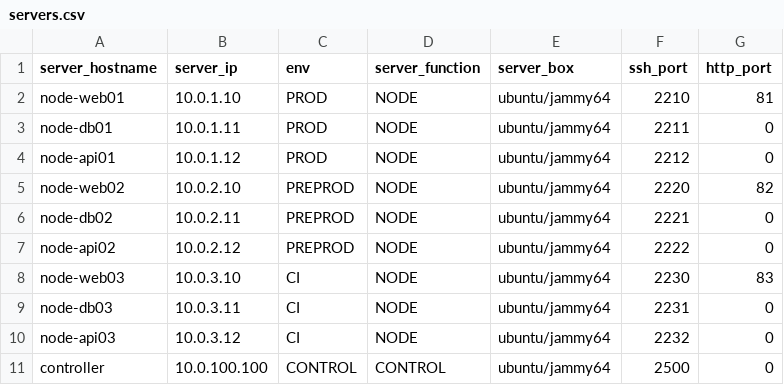
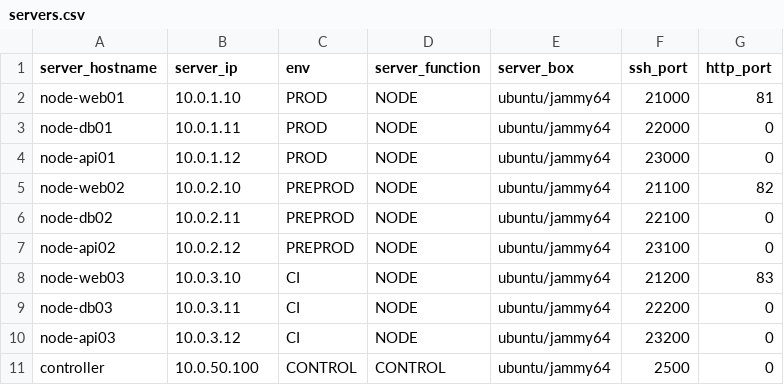
Before and after one commit to ReC82/Workshop_CICD, a CSV file: vagrant/prod/servers.csv, drawn as a sheet.

```diff
--- a/vagrant/prod/servers.csv
+++ b/vagrant/prod/servers.csv
@@ -1,11 +1,11 @@
 server_hostname,server_ip,env,server_function,server_box,ssh_port,http_port
-node-web01,10.0.1.10,PROD,NODE,ubuntu/jammy64,2210,81
-node-db01,10.0.1.11,PROD,NODE,ubuntu/jammy64,2211,0
-node-api01,10.0.1.12,PROD,NODE,ubuntu/jammy64,2212,0
-node-web02,10.0.2.10,PREPROD,NODE,ubuntu/jammy64,2220,82
-node-db02,10.0.2.11,PREPROD,NODE,ubuntu/jammy64,2221,0
-node-api02,10.0.2.12,PREPROD,NODE,ubuntu/jammy64,2222,0
-node-web03,10.0.3.10,CI,NODE,ubuntu/jammy64,2230,83
-node-db03,10.0.3.11,CI,NODE,ubuntu/jammy64,2231,0
-node-api03,10.0.3.12,CI,NODE,ubuntu/jammy64,2232,0
-controller,10.0.100.100,CONTROL,CONTROL,ubuntu/jammy64,2500,0
+node-web01,10.0.1.10,PROD,NODE,ubuntu/jammy64,21000,81
+node-db01,10.0.1.11,PROD,NODE,ubuntu/jammy64,22000,0
+node-api01,10.0.1.12,PROD,NODE,ubuntu/jammy64,23000,0
+node-web02,10.0.2.10,PREPROD,NODE,ubuntu/jammy64,21100,82
+node-db02,10.0.2.11,PREPROD,NODE,ubuntu/jammy64,22100,0
+node-api02,10.0.2.12,PREPROD,NODE,ubuntu/jammy64,23100,0
+node-web03,10.0.3.10,CI,NODE,ubuntu/jammy64,21200,83
+node-db03,10.0.3.11,CI,NODE,ubuntu/jammy64,22200,0
+node-api03,10.0.3.12,CI,NODE,ubuntu/jammy64,23200,0
+controller,10.0.50.100,CONTROL,CONTROL,ubuntu/jammy64,2500,0
```
Also changed, not shown: 47 other files.
